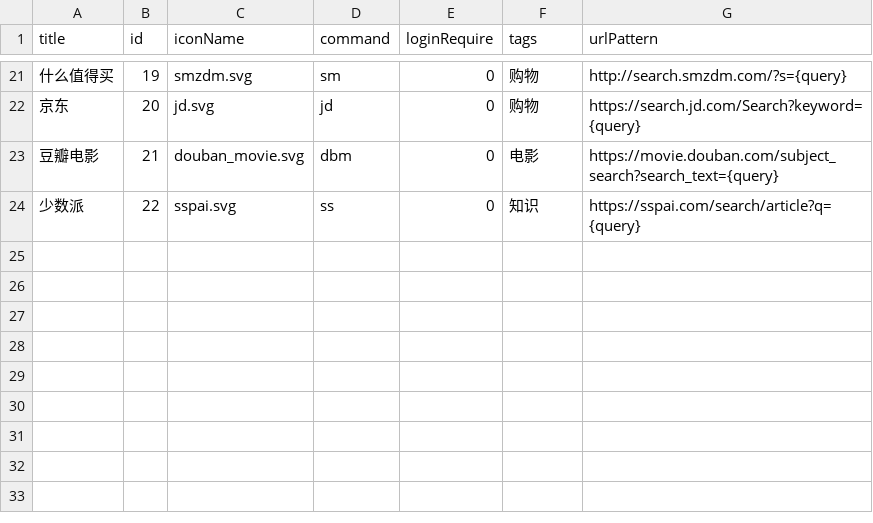
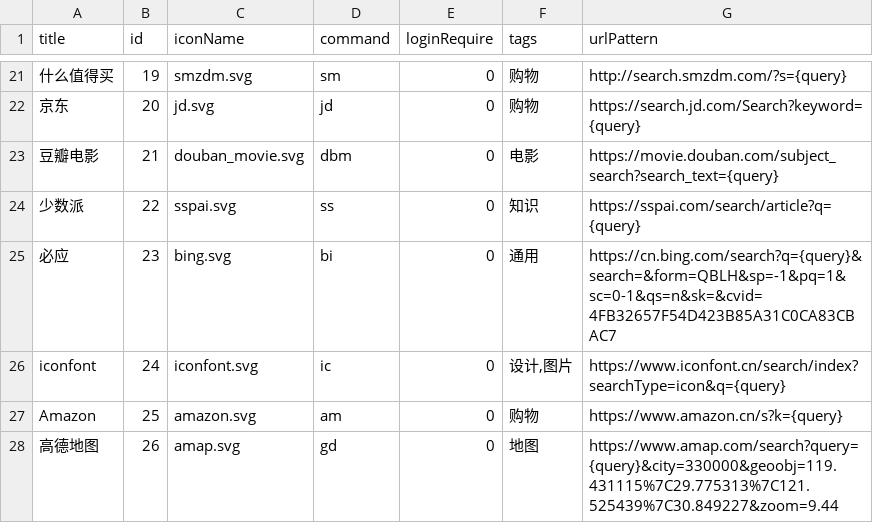
Before and after one commit to CatREFuse/Quasar, a CSV file: home/engine_db.csv, drawn as a sheet; only a part is shown, gaps mark what is left out; the diff names each change by its address in the sheet, - before the commit and + after, or states it on an @@ line.

```diff
--- a/home/engine_db.csv
+++ b/home/engine_db.csv
+row 25: 必应 | 23 | bing.svg | bi | 0 | 通用 | https://cn.bing.com/search?q={query}&search=&form=QBLH&sp=-1&pq=1&sc=0-1&qs=n&sk=&cvid=4FB32657F54D423B85A31C0CA83CBAC7
+row 26: iconfont | 24 | iconfont.svg | ic | 0 | 设计,图片 | https://www.iconfont.cn/search/index?searchType=icon&q={query}
+row 27: Amazon | 25 | amazon.svg | am | 0 | 购物 | https://www.amazon.cn/s?k={query}
+row 28: 高德地图 | 26 | amap.svg | gd | 0 | 地图 | https://www.amap.com/search?query={query}&city=330000&geoobj=119.431115%7C29.775313%7C121.525439%7C30.849227&zoom=9.44
```
Also changed, not shown: public/engine_db.csv, 8 other files.
